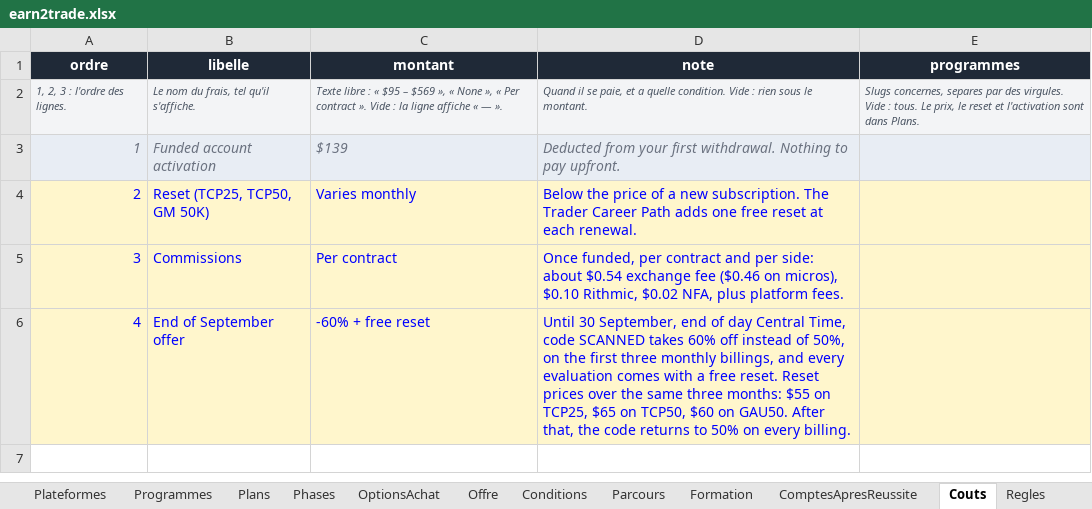
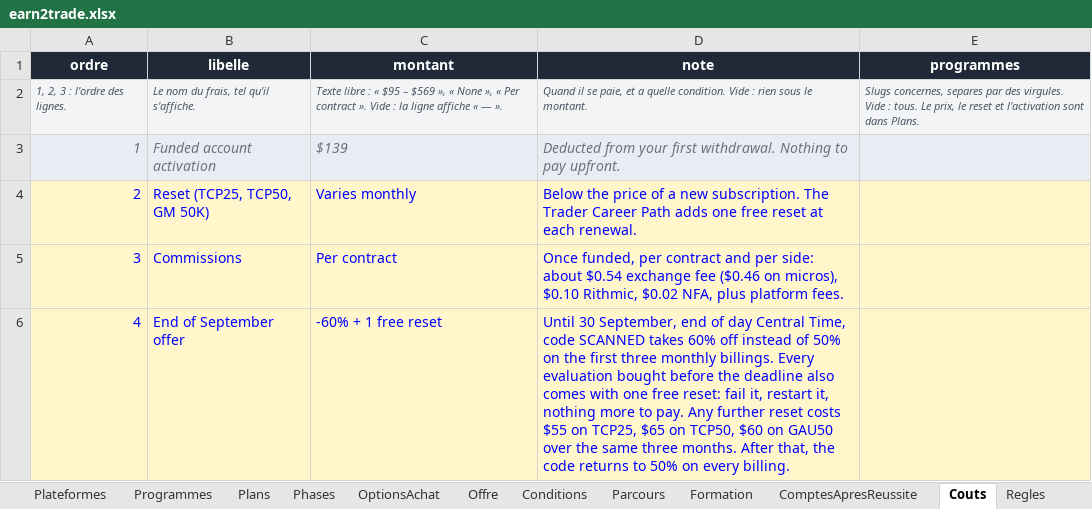
Before and after one commit to Sofiane5959/propfirmscanner-landing, an Excel workbook: data/firms/earn2trade.xlsx, sheet Couts, drawn as a sheet; values as stored, in another font and other column widths than the file's, no borders; the diff names each change by its address in the sheet, - before the commit and + after, or states it on an @@ line.

```diff
--- a/data/firms/earn2trade.xlsx (sheet Couts)
+++ b/data/firms/earn2trade.xlsx (sheet Couts)
-C6 (montant): -60% + free reset
+C6 (montant): -60% + 1 free reset
-D6 (note): …instead of 50%, on the first three monthly billings, and every evaluation comes with a free reset. Reset prices over the same three months: $55 on TCP25, $65 on TCP50, $60 on GAU50. After that,…
+D6 (note): …instead of 50% on the first three monthly billings. Every evaluation bought before the deadline also comes with one free reset: fail it, restart it, nothing more to pay. Any further reset costs $55 on TCP25, $65 on TCP50, $60 on GAU50 over the same three months. After that,…
```
Also changed, not shown: sheet Offre, 3 other files.
